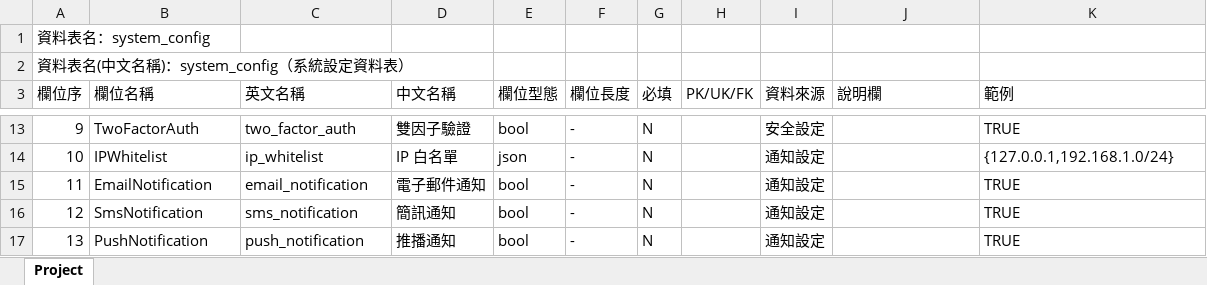
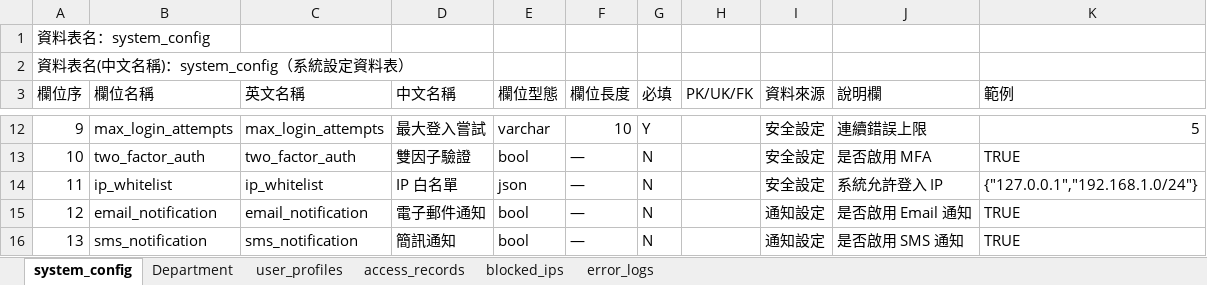
Before and after one commit to Horizon-Nova/Horizon_Nova, an Excel workbook: HNB/Areas/HnbBackoffice/HnbBackoffice_Postgre Specification.XLSX, sheet system_config, drawn as a sheet; only a part is shown, gaps mark what is left out; values as stored, in another font and other column widths than the file's, no cell formats; addresses are those after the commit; the diff covers the shown part only; the diff names each change by its address in the sheet, - before the commit and + after, or states it on an @@ line.

```diff
--- a/HNB/Areas/HnbBackoffice/HnbBackoffice_Postgre Specification.XLSX (sheet system_config)
+++ b/HNB/Areas/HnbBackoffice/HnbBackoffice_Postgre Specification.XLSX (sheet system_config)
-sheet tab: Project
+sheet tab: system_config
+sheet tab: Department
+sheet tab: user_profiles
+sheet tab: access_records
+sheet tab: blocked_ips
+sheet tab: error_logs
-B12 (欄位名稱): TwoFactorAuth
+B12 (欄位名稱): max_login_attempts
-C12 (英文名稱): two_factor_auth
+C12 (英文名稱): max_login_attempts
-D12 (中文名稱): 雙因子驗證
+D12 (中文名稱): 最大登入嘗試
-E12 (欄位型態): bool
+E12 (欄位型態): varchar
-F12 (欄位長度): -
+F12 (欄位長度): 10
-G12 (必填): N
+G12 (必填): Y
-J12 (說明欄): (empty)
+J12 (說明欄): 連續錯誤上限
-K12 (範例): TRUE
+K12 (範例): 5
-B13 (欄位名稱): IPWhitelist
+B13 (欄位名稱): two_factor_auth
-C13 (英文名稱): ip_whitelist
+C13 (英文名稱): two_factor_auth
-D13 (中文名稱): IP 白名單
+D13 (中文名稱): 雙因子驗證
-E13 (欄位型態): json
+E13 (欄位型態): bool
-F13:F16 (欄位長度): -
+F13:F16 (欄位長度): —
-I13:I14 (資料來源): 通知設定
+I13:I14 (資料來源): 安全設定
-J13 (說明欄): (empty)
+J13 (說明欄): 是否啟用 MFA
-K13 (範例): {127.0.0.1,192.168.1.0/24}
+K13 (範例): TRUE
-B14 (欄位名稱): EmailNotification
+B14 (欄位名稱): ip_whitelist
-C14 (英文名稱): email_notification
+C14 (英文名稱): ip_whitelist
-D14 (中文名稱): 電子郵件通知
+D14 (中文名稱): IP 白名單
-E14 (欄位型態): bool
+E14 (欄位型態): json
-J14 (說明欄): (empty)
+J14 (說明欄): 系統允許登入 IP
-K14 (範例): TRUE
+K14 (範例): {"127.0.0.1","192.168.1.0/24"}
-B15 (欄位名稱): SmsNotification
+B15 (欄位名稱): email_notification
-C15 (英文名稱): sms_notification
+C15 (英文名稱): email_notification
-D15 (中文名稱): 簡訊通知
+D15 (中文名稱): 電子郵件通知
-J15 (說明欄): (empty)
+J15 (說明欄): 是否啟用 Email 通知
-B16 (欄位名稱): PushNotification
+B16 (欄位名稱): sms_notification
-C16 (英文名稱): push_notification
+C16 (英文名稱): sms_notification
-D16 (中文名稱): 推播通知
+D16 (中文名稱): 簡訊通知
-J16 (說明欄): (empty)
+J16 (說明欄): 是否啟用 SMS 通知
```
Also changed, not shown: 1 added row, 1 removed row and 166 edited cells elsewhere in this sheet, cell formats, 18 other files.
